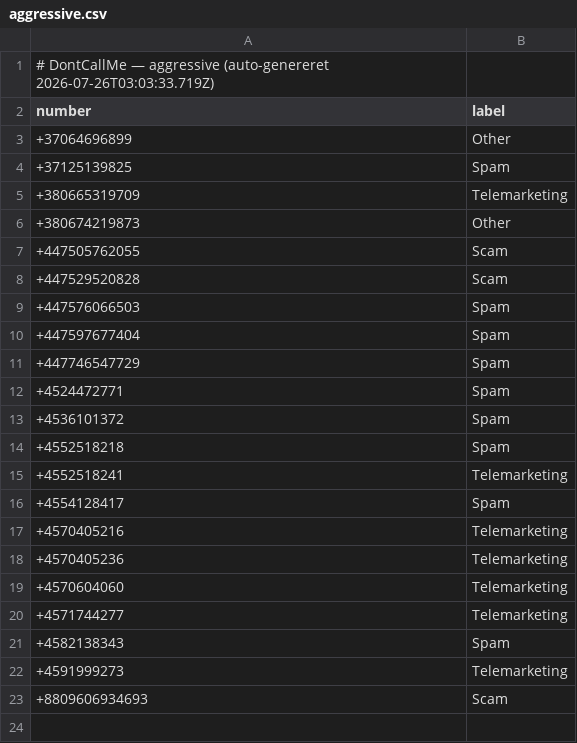
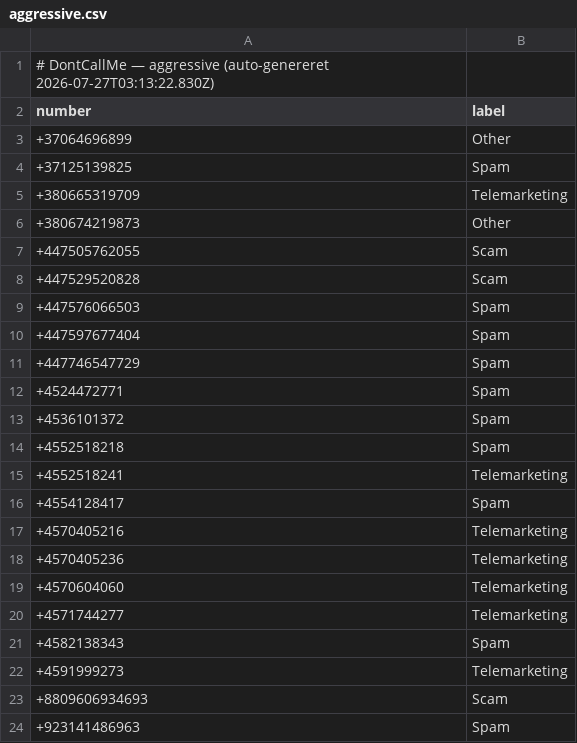
Before and after one commit to ttopholm/dontcallme-list, a CSV file: lists/aggressive.csv, drawn as a sheet.

Commit message:
chore: update lists/aggressive.csv (auto-export)

```diff
--- a/lists/aggressive.csv
+++ b/lists/aggressive.csv
@@ -1,2 +1,2 @@
-# DontCallMe — aggressive (auto-genereret 2026-07-26T03:03:33.719Z)
+# DontCallMe — aggressive (auto-genereret 2026-07-27T03:13:22.830Z)
 number,label
@@ -23 +23,2 @@ number,label
 +8809606934693,Scam
++923141486963,Spam
```
